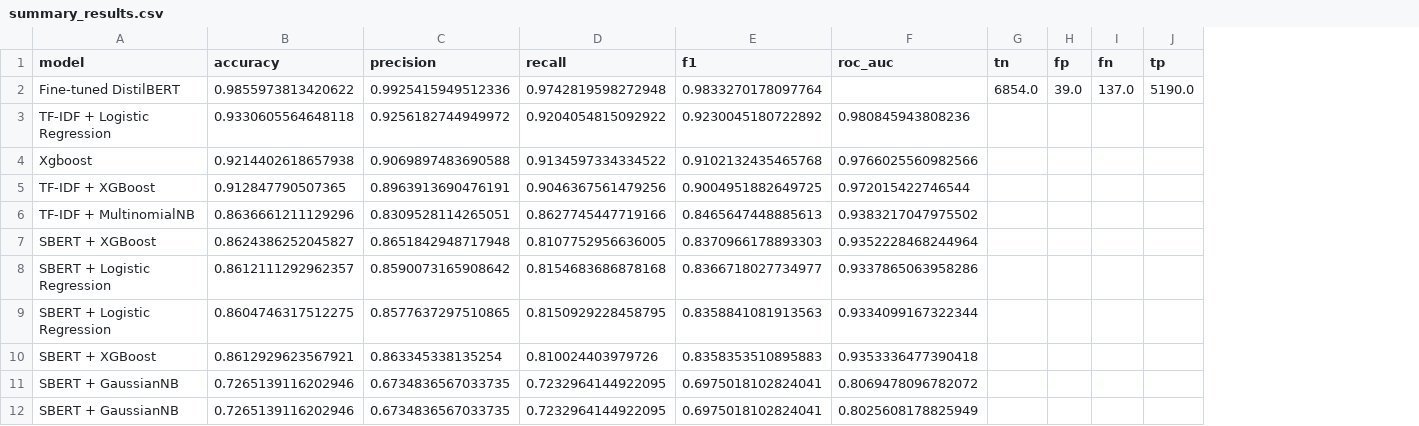
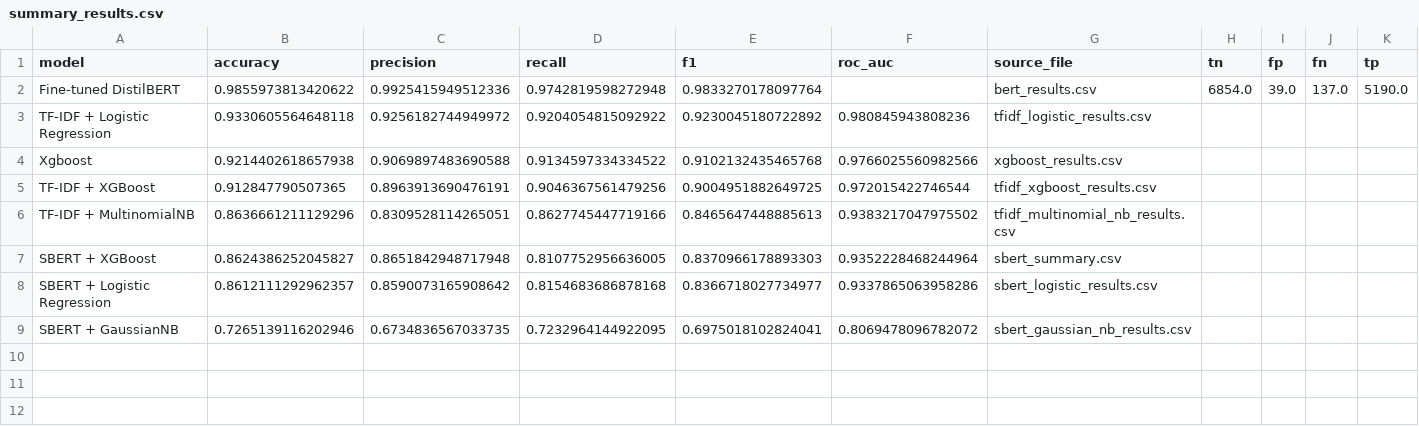
Before and after one commit to Yuxinzhao030/sometimes-ready-final, a CSV file: results/csv/summary_results.csv, drawn as a sheet; removed rows and columns are numbered as before the commit, all else as after; the diff names each change by its address in the sheet, - before the commit and + after, or states it on an @@ line.

Commit message:
Update evaluation results

```diff
--- a/results/csv/summary_results.csv
+++ b/results/csv/summary_results.csv
+column G (source_file), rows 2-9: bert_results.csv | tfidf_logistic_results.csv | xgboost_results.csv | tfidf_xgboost_results.csv | tfidf_multinomial_nb_results.csv | sbert_summary.csv | sbert_logistic_results.csv | sbert_gaussian_nb_results.csv
-row 9: SBERT + Logistic Regression | 0.8604746317512275 | 0.8577637297510865 | 0.8150929228458795 | 0.8358841081913563 | 0.9334099167322344
-row 10: SBERT + XGBoost | 0.8612929623567921 | 0.863345338135254 | 0.810024403979726 | 0.8358353510895883 | 0.9353336477390418
-row 12: SBERT + GaussianNB | 0.7265139116202946 | 0.6734836567033735 | 0.7232964144922095 | 0.6975018102824041 | 0.8025608178825949
```
Also changed, not shown: 1 other file.
